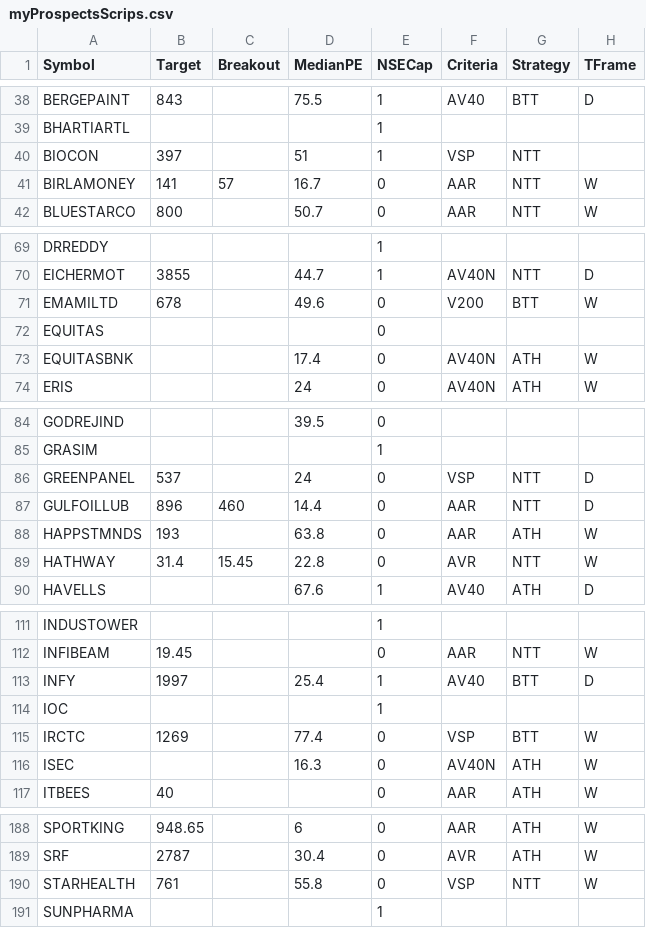
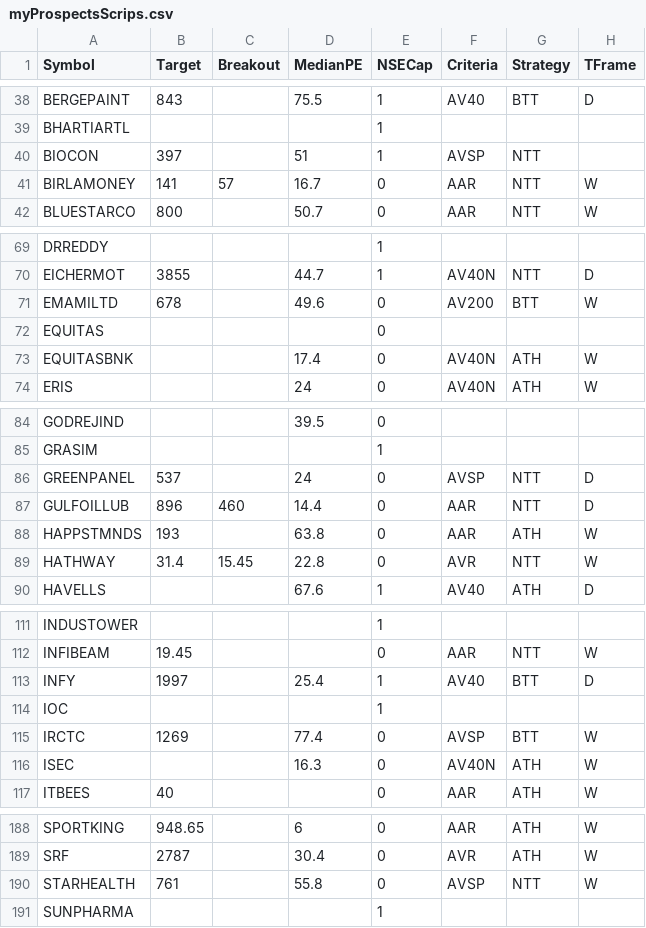
Before and after one commit to ankit-rathi/Quantvesting_v1, a CSV file: data/myProspectsScrips.csv, drawn as a sheet; only a part is shown, gaps mark what is left out; the diff covers the shown part only; the diff names each change by its address in the sheet, - before the commit and + after, or states it on an @@ line.

```diff
--- a/data/myProspectsScrips.csv
+++ b/data/myProspectsScrips.csv
-F40 (Criteria): VSP
+F40 (Criteria): AVSP
-F71 (Criteria): V200
+F71 (Criteria): AV200
-F86 (Criteria): VSP
+F86 (Criteria): AVSP
-F115 (Criteria): VSP
+F115 (Criteria): AVSP
-F190 (Criteria): VSP
+F190 (Criteria): AVSP
```
Also changed, not shown: 11 edited cells elsewhere in this file.
